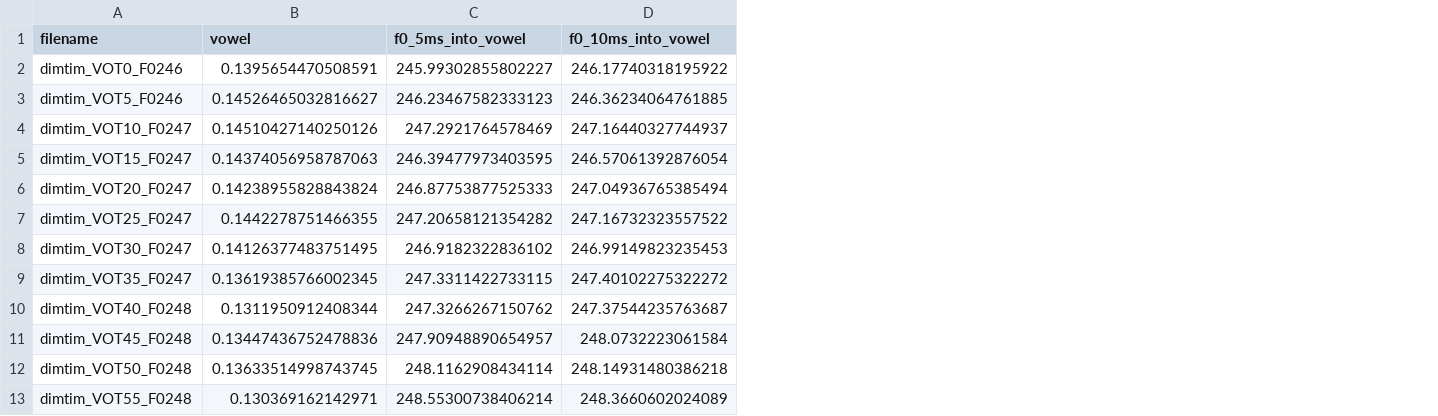
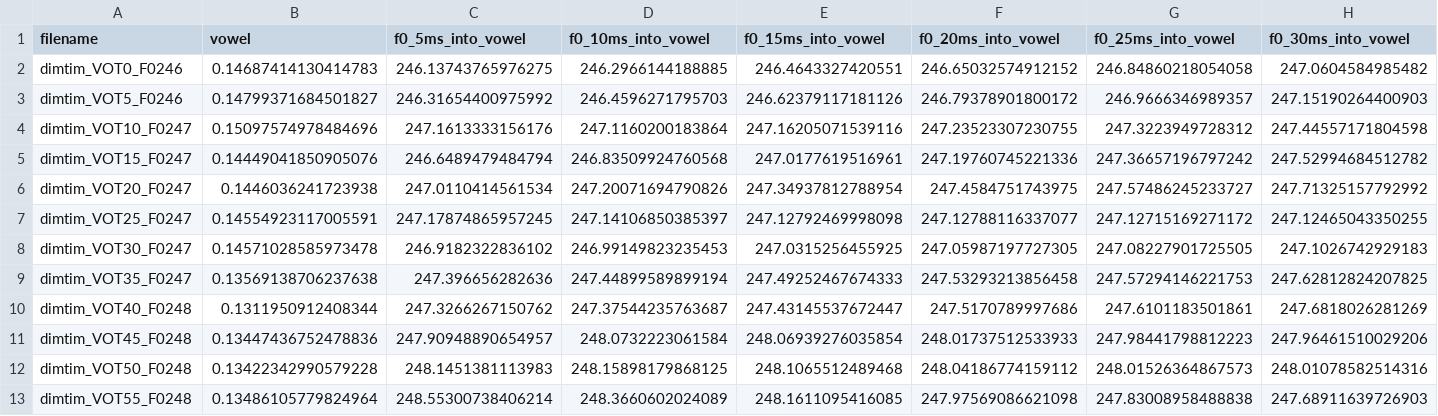
Before and after one commit to hlplab/constraints-on-distributional-learning-VOT, a CSV file: materials/stimuli_AE/annotation_files/dimtim_stimuli_f0_measured.csv, drawn as a sheet; only a part is shown; the diff covers the shown part only; the diff names each change by its address in the sheet, - before the commit and + after, or states it on an @@ line.

```diff
--- a/materials/stimuli_AE/annotation_files/dimtim_stimuli_f0_measured.csv
+++ b/materials/stimuli_AE/annotation_files/dimtim_stimuli_f0_measured.csv
+column E (f0_15ms_into_vowel), rows 2-13: 246.4643327420551 | 246.62379117181126 | 247.16205071539116 | 247.0177619516961 | 247.34937812788954 | 247.12792469998098 | 247.0315256455925 | 247.49252467674333 | 247.43145537672447 | 248.06939276035854 | 248.1065512489468 | 248.1611095416085
+column F (f0_20ms_into_vowel), rows 2-13: 246.65032574912152 | 246.79378901800172 | 247.23523307230755 | 247.19760745221336 | 247.4584751743975 | 247.12788116337077 | 247.05987197727305 | 247.53293213856458 | 247.5170789997686 | 248.01737512533933 | 248.04186774159112 | 247.97569086621098
+column G (f0_25ms_into_vowel), rows 2-13: 246.84860218054058 | 246.9666346989357 | 247.3223949728312 | 247.36657196797242 | 247.57486245233727 | 247.12715169271172 | 247.08227901725505 | 247.57294146221753 | 247.6101183501861 | 247.98441798812223 | 248.01526364867573 | 247.83008958488838
+column H (f0_30ms_into_vowel), rows 2-13: 247.0604584985482 | 247.15190264400903 | 247.44557171804598 | 247.52994684512782 | 247.71325157792992 | 247.12465043350255 | 247.1026742929183 | 247.62812824207825 | 247.6818026281269 | 247.96461510029206 | 248.01078582514316 | 247.68911639726903
-B2 (vowel): 0.1395654470508591
+B2 (vowel): 0.14687414130414783
-C2 (f0_5ms_into_vowel): 245.99302855802227
+C2 (f0_5ms_into_vowel): 246.13743765976275
-D2 (f0_10ms_into_vowel): 246.17740318195922
+D2 (f0_10ms_into_vowel): 246.2966144188885
-B3 (vowel): 0.14526465032816627
+B3 (vowel): 0.14799371684501827
-C3 (f0_5ms_into_vowel): 246.23467582333123
+C3 (f0_5ms_into_vowel): 246.31654400975992
-D3 (f0_10ms_into_vowel): 246.36234064761885
+D3 (f0_10ms_into_vowel): 246.4596271795703
-B4 (vowel): 0.14510427140250126
+B4 (vowel): 0.15097574978484696
-C4 (f0_5ms_into_vowel): 247.2921764578469
+C4 (f0_5ms_into_vowel): 247.1613333156176
-D4 (f0_10ms_into_vowel): 247.16440327744937
+D4 (f0_10ms_into_vowel): 247.1160200183864
-B5 (vowel): 0.14374056958787063
+B5 (vowel): 0.14449041850905076
-C5 (f0_5ms_into_vowel): 246.39477973403595
+C5 (f0_5ms_into_vowel): 246.6489479484794
-D5 (f0_10ms_into_vowel): 246.57061392876054
+D5 (f0_10ms_into_vowel): 246.83509924760568
-B6 (vowel): 0.14238955828843824
+B6 (vowel): 0.1446036241723938
-C6 (f0_5ms_into_vowel): 246.87753877525333
+C6 (f0_5ms_into_vowel): 247.0110414561534
-D6 (f0_10ms_into_vowel): 247.04936765385494
+D6 (f0_10ms_into_vowel): 247.20071694790826
-B7 (vowel): 0.1442278751466355
+B7 (vowel): 0.14554923117005591
-C7 (f0_5ms_into_vowel): 247.20658121354282
+C7 (f0_5ms_into_vowel): 247.17874865957245
-D7 (f0_10ms_into_vowel): 247.16732323557522
+D7 (f0_10ms_into_vowel): 247.14106850385397
-B8 (vowel): 0.14126377483751495
+B8 (vowel): 0.14571028585973478
-B9 (vowel): 0.13619385766002345
+B9 (vowel): 0.13569138706237638
-C9 (f0_5ms_into_vowel): 247.3311422733115
+C9 (f0_5ms_into_vowel): 247.396656282636
-D9 (f0_10ms_into_vowel): 247.40102275322272
+D9 (f0_10ms_into_vowel): 247.44899589899194
-B12 (vowel): 0.13633514998743745
+B12 (vowel): 0.13422342990579228
-C12 (f0_5ms_into_vowel): 248.1162908434114
+C12 (f0_5ms_into_vowel): 248.1451381113983
-D12 (f0_10ms_into_vowel): 248.14931480386218
+D12 (f0_10ms_into_vowel): 248.15898179868125
-B13 (vowel): 0.130369162142971
+B13 (vowel): 0.13486105779824964
```
Also changed, not shown: 81 edited cells elsewhere in this file, materials/stimuli_AE/annotation_files/dilltill_stimuli_f0_measured.csv, materials/stimuli_AE/annotation_files/dintin_stimuli_f0_measured.csv, 14 other files.
